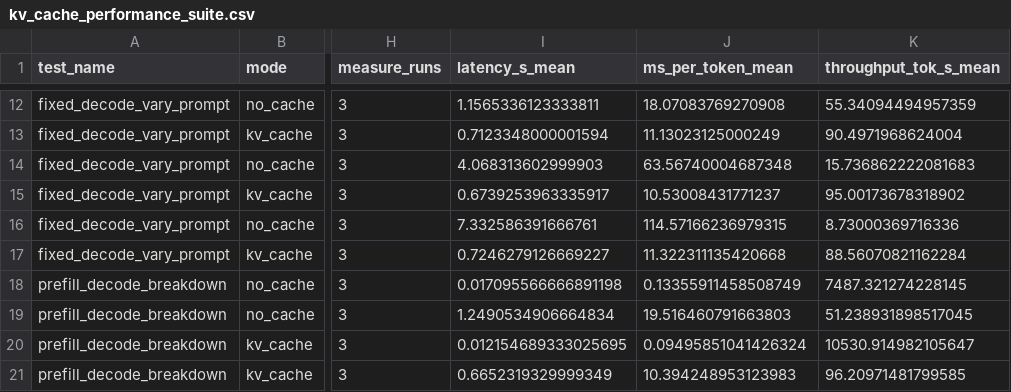
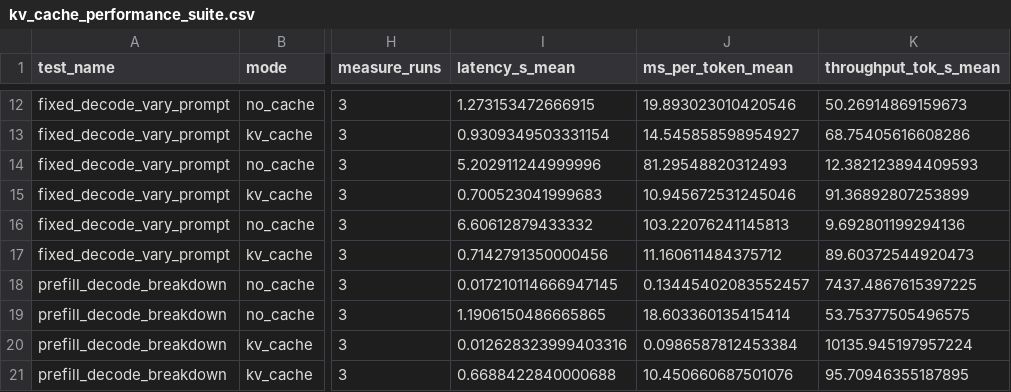
Before and after one commit to GenOs96/NanoGPT-Infer, a CSV file: experiments/artifacts/kv_cache_performance_suite.csv, drawn as a sheet; only a part is shown, gaps mark what is left out; the diff covers the shown part only; the diff names each change by its address in the sheet, - before the commit and + after, or states it on an @@ line.

```diff
--- a/experiments/artifacts/kv_cache_performance_suite.csv
+++ b/experiments/artifacts/kv_cache_performance_suite.csv
-I12 (latency_s_mean): 1.1565336123333811
+I12 (latency_s_mean): 1.273153472666915
-J12 (ms_per_token_mean): 18.07083769270908
+J12 (ms_per_token_mean): 19.893023010420546
-K12 (throughput_tok_s_mean): 55.34094494957359
+K12 (throughput_tok_s_mean): 50.26914869159673
-I13 (latency_s_mean): 0.7123348000001594
+I13 (latency_s_mean): 0.9309349503331154
-J13 (ms_per_token_mean): 11.13023125000249
+J13 (ms_per_token_mean): 14.545858598954927
-K13 (throughput_tok_s_mean): 90.4971968624004
+K13 (throughput_tok_s_mean): 68.75405616608286
-I14 (latency_s_mean): 4.068313602999903
+I14 (latency_s_mean): 5.202911244999996
-J14 (ms_per_token_mean): 63.56740004687348
+J14 (ms_per_token_mean): 81.29548820312493
-K14 (throughput_tok_s_mean): 15.736862222081683
+K14 (throughput_tok_s_mean): 12.382123894409593
-I15 (latency_s_mean): 0.6739253963335917
+I15 (latency_s_mean): 0.700523041999683
-J15 (ms_per_token_mean): 10.53008431771237
+J15 (ms_per_token_mean): 10.945672531245046
-K15 (throughput_tok_s_mean): 95.00173678318902
+K15 (throughput_tok_s_mean): 91.36892807253899
-I16 (latency_s_mean): 7.332586391666761
+I16 (latency_s_mean): 6.60612879433332
-J16 (ms_per_token_mean): 114.57166236979315
+J16 (ms_per_token_mean): 103.22076241145813
-K16 (throughput_tok_s_mean): 8.73000369716336
+K16 (throughput_tok_s_mean): 9.692801199294136
-I17 (latency_s_mean): 0.7246279126669227
+I17 (latency_s_mean): 0.7142791350000456
-J17 (ms_per_token_mean): 11.322311135420668
+J17 (ms_per_token_mean): 11.160611484375712
-K17 (throughput_tok_s_mean): 88.56070821162284
+K17 (throughput_tok_s_mean): 89.60372544920473
-I18 (latency_s_mean): 0.017095566666891198
+I18 (latency_s_mean): 0.017210114666947145
-J18 (ms_per_token_mean): 0.13355911458508749
+J18 (ms_per_token_mean): 0.13445402083552457
-K18 (throughput_tok_s_mean): 7487.321274228145
+K18 (throughput_tok_s_mean): 7437.4867615397225
-I19 (latency_s_mean): 1.2490534906664834
+I19 (latency_s_mean): 1.1906150486665865
-J19 (ms_per_token_mean): 19.516460791663803
+J19 (ms_per_token_mean): 18.603360135415414
-K19 (throughput_tok_s_mean): 51.238931898517045
+K19 (throughput_tok_s_mean): 53.75377505496575
-I20 (latency_s_mean): 0.012154689333025695
+I20 (latency_s_mean): 0.012628323999403316
-J20 (ms_per_token_mean): 0.09495851041426324
+J20 (ms_per_token_mean): 0.0986587812453384
-K20 (throughput_tok_s_mean): 10530.914982105647
+K20 (throughput_tok_s_mean): 10135.945197957224
-I21 (latency_s_mean): 0.6652319329999349
+I21 (latency_s_mean): 0.6688422840000688
-J21 (ms_per_token_mean): 10.394248953123983
+J21 (ms_per_token_mean): 10.450660687501076
-K21 (throughput_tok_s_mean): 96.20971481799585
+K21 (throughput_tok_s_mean): 95.70946355187895
```
Also changed, not shown: 2 added rows, 2 removed rows and 72 edited cells elsewhere in this file, 1 other file.
